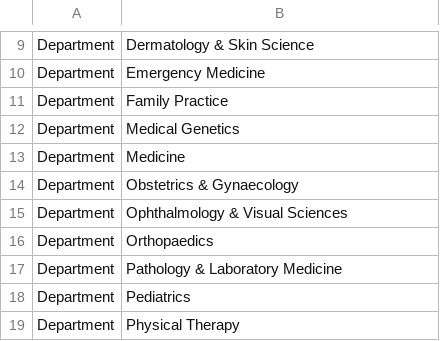
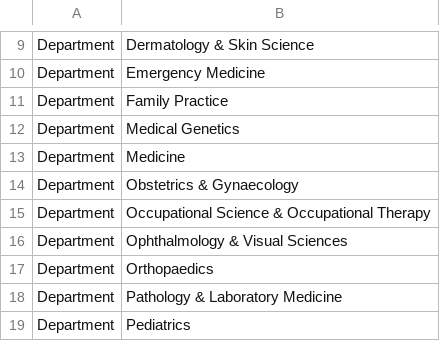
Before and after one commit to fomdsadmin/FacultyCV, a CSV file: docs/sample_data/university_info.csv, drawn as a sheet; only a part is shown, gaps mark what is left out; the shorter side is filled out with more unchanged rows; the diff covers the shown part only.

```diff
--- a/docs/sample_data/university_info.csv
+++ b/docs/sample_data/university_info.csv
@@ -14,2 +14,3 @@ Department,Medicine
 Department,Obstetrics & Gynaecology
+Department,Occupational Science & Occupational Therapy
 Department,Ophthalmology & Visual Sciences
```
Also changed, not shown: 28 added rows elsewhere in this file, docs/sample_data/data_sections.csv, 19 other files.
